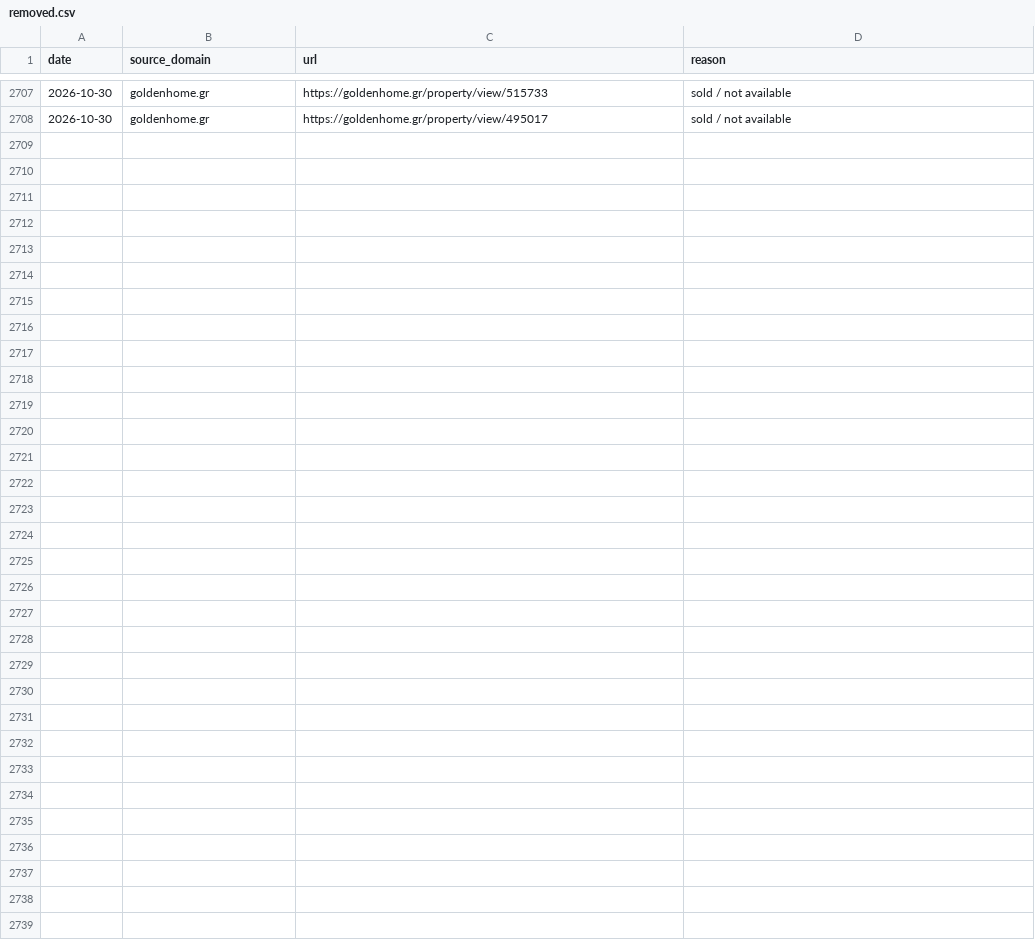
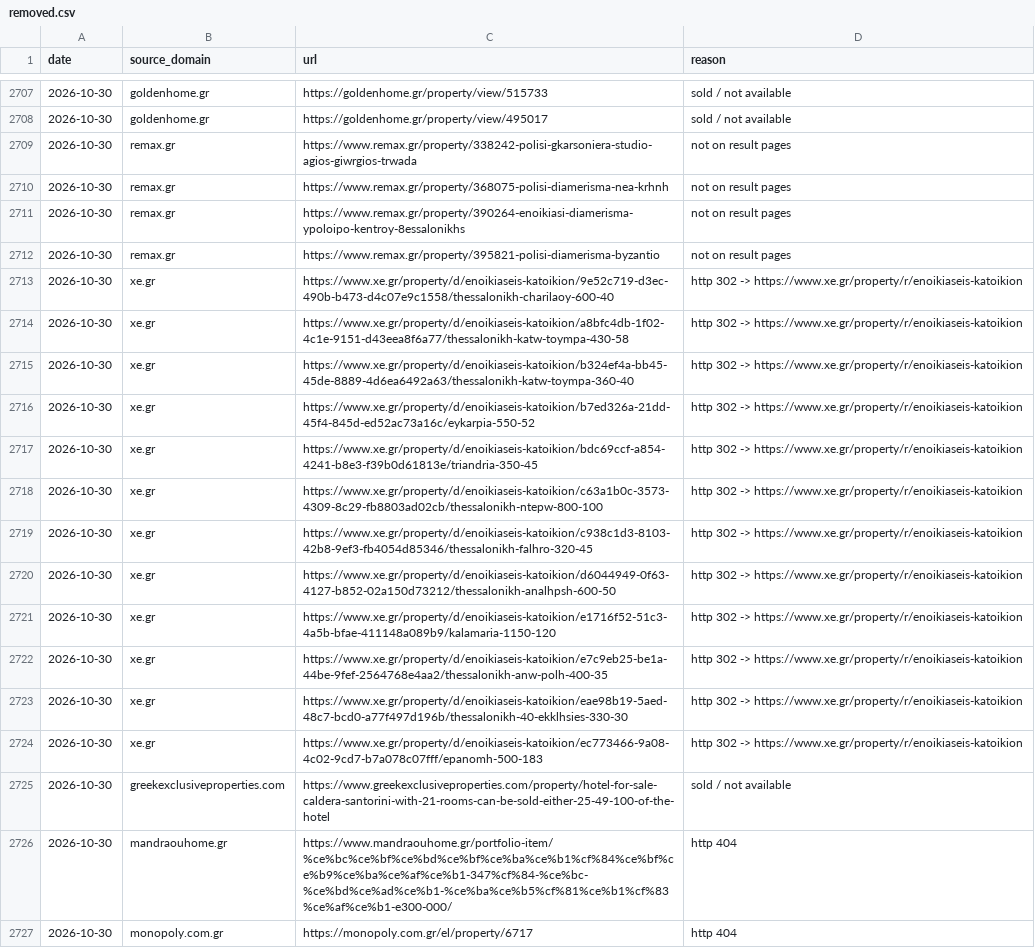
Before and after one commit to jenyshir-eng/Greece-real-estate, a CSV file: data/listings/removed.csv, drawn as a sheet; only a part is shown, gaps mark what is left out; the diff covers the shown part only.

Commit message:
Update 2026-10-30 13:34 (Thessaloniki): 269 new listings

```diff
--- a/data/listings/removed.csv
+++ b/data/listings/removed.csv
@@ -2708 +2708,20 @@ date,source_domain,url,reason
 2026-10-30,goldenhome.gr,https://goldenhome.gr/property/view/495017,sold / not available
+2026-10-30,remax.gr,https://www.remax.gr/property/338242-polisi-gkarsoniera-studio-agios-giwrgios-trwada,not on result pages
+2026-10-30,remax.gr,https://www.remax.gr/property/368075-polisi-diamerisma-nea-krhnh,not on result pages
+2026-10-30,remax.gr,https://www.remax.gr/property/390264-enoikiasi-diamerisma-ypoloipo-kentroy-8essalonikhs,not on result pages
+2026-10-30,remax.gr,https://www.remax.gr/property/395821-polisi-diamerisma-byzantio,not on result pages
+2026-10-30,xe.gr,https://www.xe.gr/property/d/enoikiaseis-katoikion/9e52c719-d3ec-490b-b473-d4c07e9c1558/thessalonikh-charilaoy-600-40,http 302 -> https://www.xe.gr/property/r/enoikiaseis-katoikion
+2026-10-30,xe.gr,https://www.xe.gr/property/d/enoikiaseis-katoikion/a8bfc4db-1f02-4c1e-9151-d43eea8f6a77/thessalonikh-katw-toympa-430-58,http 302 -> https://www.xe.gr/property/r/enoikiaseis-katoikion
+2026-10-30,xe.gr,https://www.xe.gr/property/d/enoikiaseis-katoikion/b324ef4a-bb45-45de-8889-4d6ea6492a63/thessalonikh-katw-toympa-360-40,http 302 -> https://www.xe.gr/property/r/enoikiaseis-katoikion
+2026-10-30,xe.gr,https://www.xe.gr/property/d/enoikiaseis-katoikion/b7ed326a-21dd-45f4-845d-ed52ac73a16c/eykarpia-550-52,http 302 -> https://www.xe.gr/property/r/enoikiaseis-katoikion
+2026-10-30,xe.gr,https://www.xe.gr/property/d/enoikiaseis-katoikion/bdc69ccf-a854-4241-b8e3-f39b0d61813e/triandria-350-45,http 302 -> https://www.xe.gr/property/r/enoikiaseis-katoikion
+2026-10-30,xe.gr,https://www.xe.gr/property/d/enoikiaseis-katoikion/c63a1b0c-3573-4309-8c29-fb8803ad02cb/thessalonikh-ntepw-800-100,http 302 -> https://www.xe.gr/property/r/enoikiaseis-katoikion
+2026-10-30,xe.gr,https://www.xe.gr/property/d/enoikiaseis-katoikion/c938c1d3-8103-42b8-9ef3-fb4054d85346/thessalonikh-falhro-320-45,http 302 -> https://www.xe.gr/property/r/enoikiaseis-katoikion
+2026-10-30,xe.gr,https://www.xe.gr/property/d/enoikiaseis-katoikion/d6044949-0f63-4127-b852-02a150d73212/thessalonikh-analhpsh-600-50,http 302 -> https://www.xe.gr/property/r/enoikiaseis-katoikion
+2026-10-30,xe.gr,https://www.xe.gr/property/d/enoikiaseis-katoikion/e1716f52-51c3-4a5b-bfae-411148a089b9/kalamaria-1150-120,http 302 -> https://www.xe.gr/property/r/enoikiaseis-katoikion
+2026-10-30,xe.gr,https://www.xe.gr/property/d/enoikiaseis-katoikion/e7c9eb25-be1a-44be-9fef-2564768e4aa2/thessalonikh-anw-polh-400-35,http 302 -> https://www.xe.gr/property/r/enoikiaseis-katoikion
+2026-10-30,xe.gr,https://www.xe.gr/property/d/enoikiaseis-katoikion/eae98b19-5aed-48c7-bcd0-a77f497d196b/thessalonikh-40-ekklhsies-330-30,http 302 -> https://www.xe.gr/property/r/enoikiaseis-katoikion
+2026-10-30,xe.gr,https://www.xe.gr/property/d/enoikiaseis-katoikion/ec773466-9a08-4c02-9cd7-b7a078c07fff/epanomh-500-183,http 302 -> https://www.xe.gr/property/r/enoikiaseis-katoikion
+2026-10-30,greekexclusiveproperties.com,https://www.greekexclusiveproperties.com/property/hotel-for-sale-caldera-santorini-with-21-rooms-can-be-sold-either-25-49-100-of-the-hotel,sold / not available
+2026-10-30,mandraouhome.gr,https://www.mandraouhome.gr/portfolio-item/%ce%bc%ce%bf%ce%bd%ce%bf%ce%ba%ce%b1%cf%84%ce%bf%ce%b9%ce%ba%ce%af%ce%b1-347%cf%84-%ce%bc-%ce%bd%ce%ad%ce%b1-%ce%ba%ce%b5%cf%81%ce%b1%cf%83%ce%af%ce%b1-e300-000/,http 404
+2026-10-30,monopoly.com.gr,https://monopoly.com.gr/el/property/6717,http 404
```
Also changed, not shown: 11 added rows elsewhere in this file, data/listings/collect_report.csv, data/listings/district_hints.csv, 14 other files.
